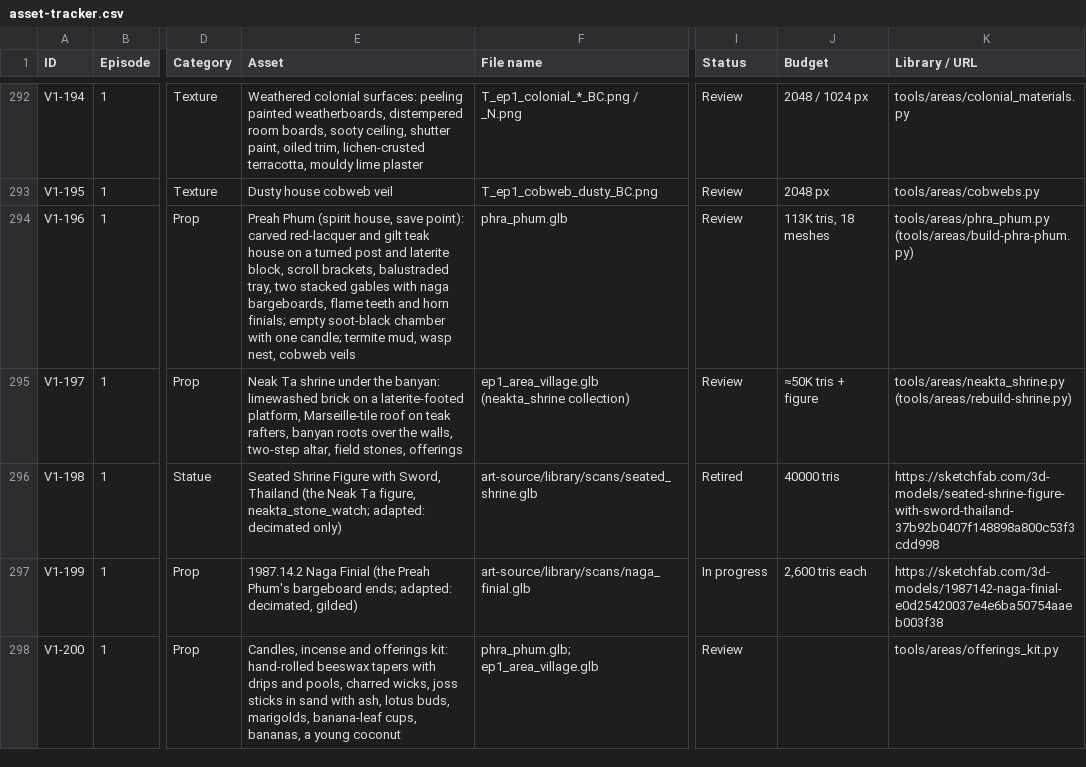
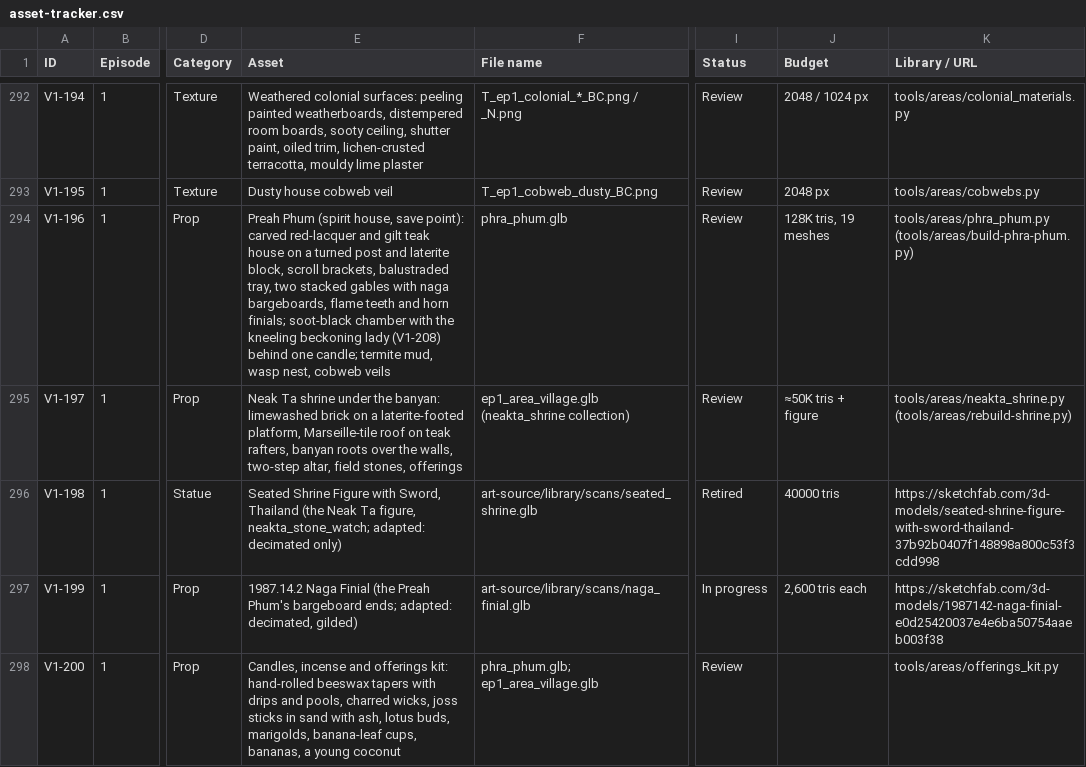
Before and after one commit to RithyBondeth/The-Unbroken-Debt, a CSV file: docs/production/asset-tracker.csv, drawn as a sheet; only a part is shown, gaps mark what is left out; the diff covers the shown part only; the diff names each change by its address in the sheet, - before the commit and + after, or states it on an @@ line.

```diff
--- a/docs/production/asset-tracker.csv
+++ b/docs/production/asset-tracker.csv
-E294 (Asset): …horn finials; empty soot-black chamber with one candle;…
+E294 (Asset): …horn finials; soot-black chamber with the kneeling beckoning lady (V1-208) behind one candle;…
-J294 (Budget): 113K tris, 18 meshes
+J294 (Budget): 128K tris, 19 meshes
```
Also changed, not shown: 1 added row elsewhere in this file, 6 other files.
